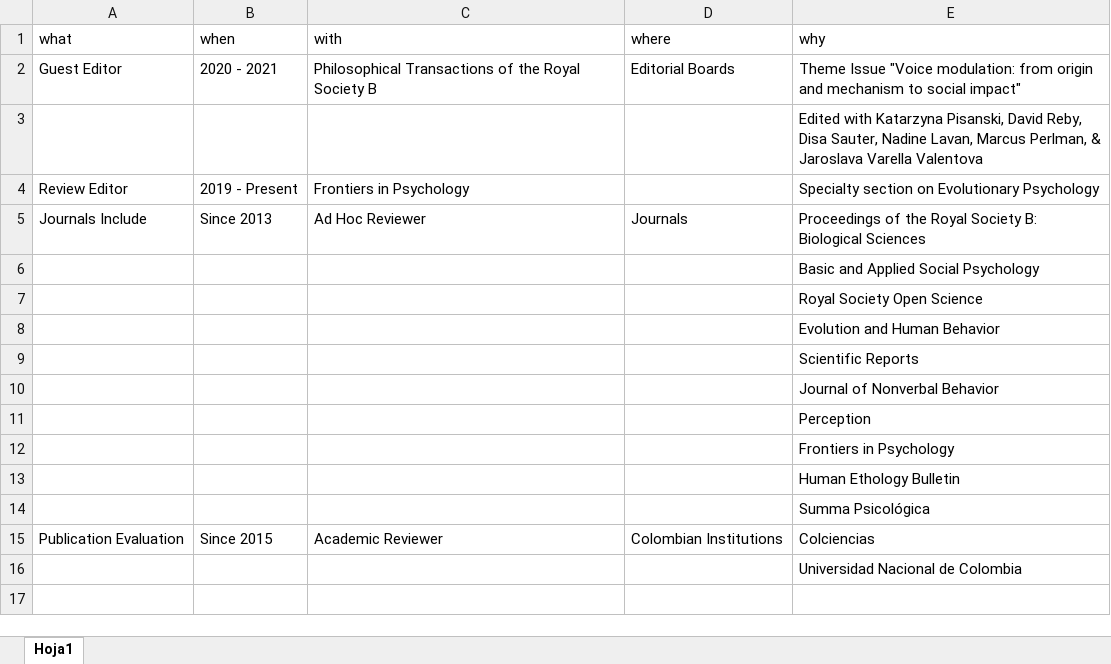
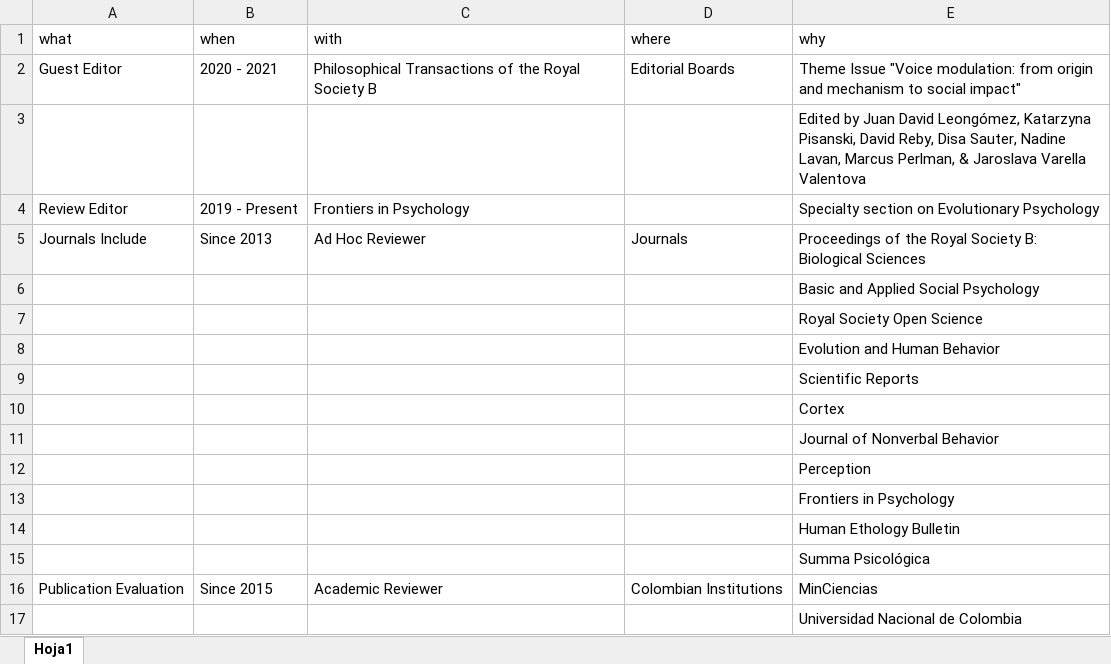
Before and after one commit to JDLeongomez/JDL_CV-OLD, an Excel workbook: ENG/data/service.xlsx, sheet Hoja1, drawn as a sheet; values as stored, in another font and other column widths than the file's, no borders; addresses are those after the commit; the diff names each change by its address in the sheet, - before the commit and + after, or states it on an @@ line.

```diff
--- a/ENG/data/service.xlsx (sheet Hoja1)
+++ b/ENG/data/service.xlsx (sheet Hoja1)
-E3 (why): Edited with Katarzyna Pisanski,…
+E3 (why): Edited by Juan David Leongómez, Katarzyna Pisanski,…
+row 10:  |  |  |  | Cortex
-E16 (why): Colciencias
+E16 (why): MinCiencias
```
Also changed, not shown: ENG/data/event.xlsx, ESP/data/event.xlsx, 11 other files.
